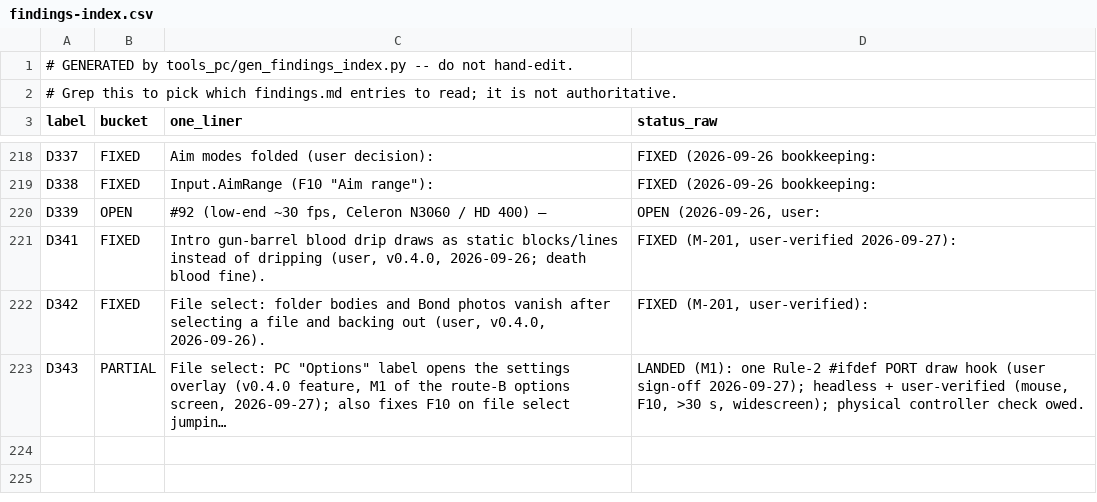
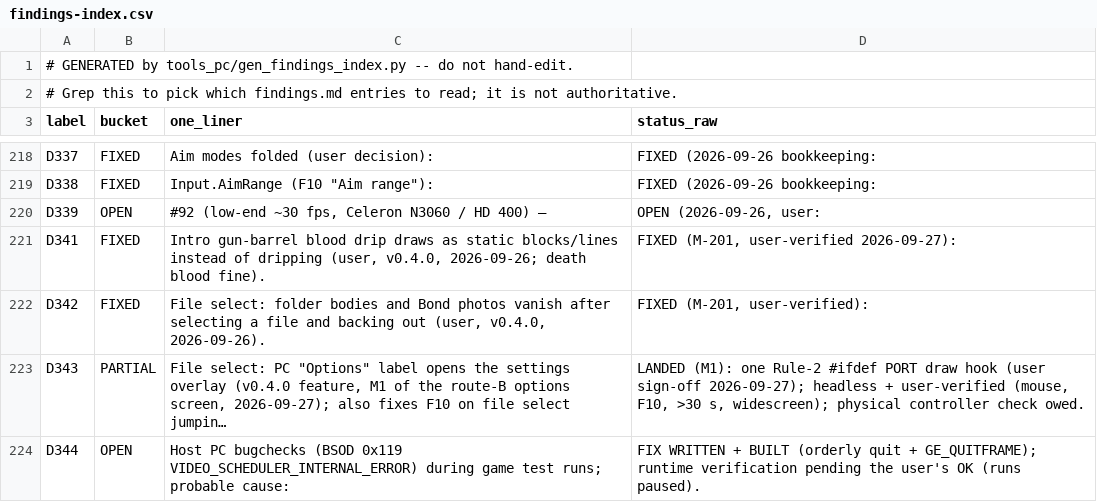
Before and after one commit to danturn/goldeneye-pc-port, a CSV file: docs/dev/findings-index.csv, drawn as a sheet; only a part is shown, gaps mark what is left out; the diff names each change by its address in the sheet, - before the commit and + after, or states it on an @@ line.

Commit message:
D343 M2: GE-styled options panel on file select; D344 docs
The file-select Options label opens a panel drawn in the same hook:
sections as tabs, rows from the F10 overlay's table via an exported row
API, the game's crosshair as pointer (input.c passes the stick, hands the
buttons to the panel). Quit to desktop now goes through videoRequestQuit.
Also repairs two escaped-newline typos in the D343 docs.

```diff
--- a/docs/dev/findings-index.csv
+++ b/docs/dev/findings-index.csv
+row 224: D344 | OPEN | Host PC bugchecks (BSOD 0x119 VIDEO_SCHEDULER_INTERNAL_ERROR) during game test runs; probable cause: | FIX WRITTEN + BUILT (orderly quit + GE_QUITFRAME); runtime verification pending the user's OK (runs paused).
```
Also changed, not shown: 8 other files.
